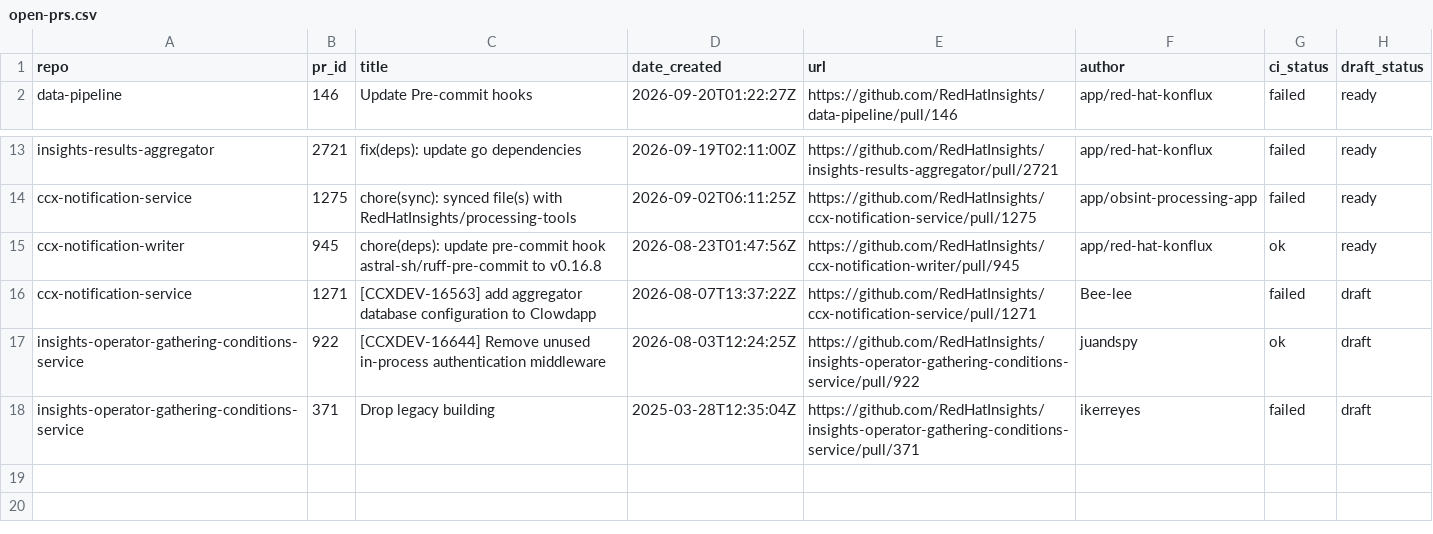
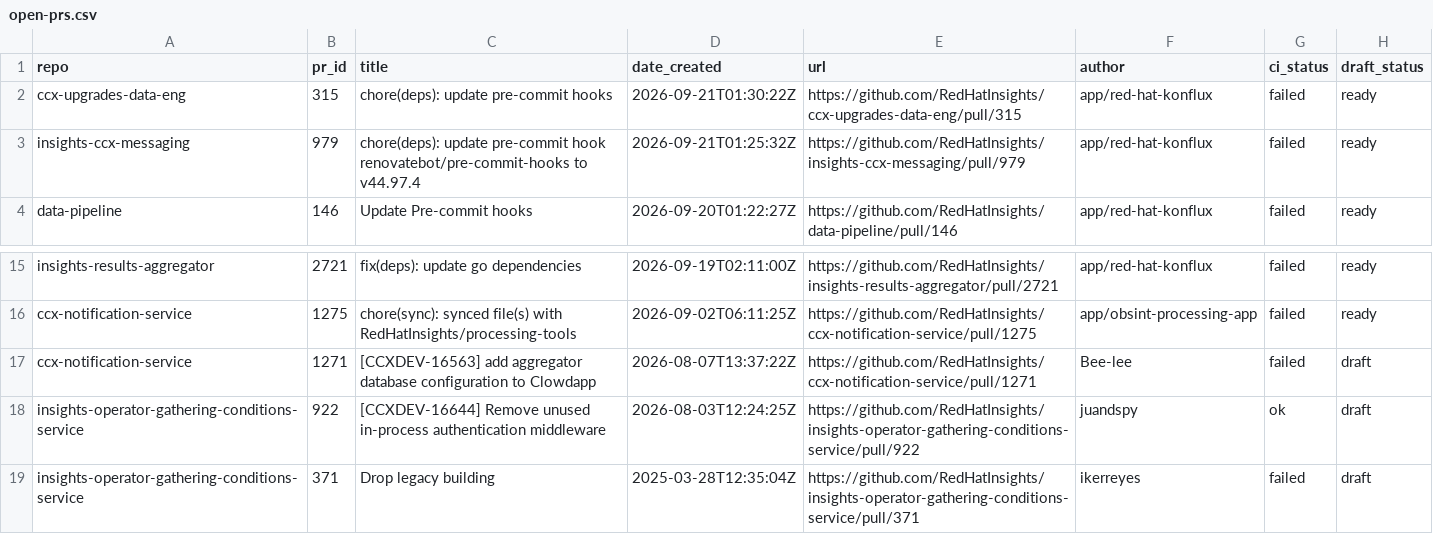
Before and after one commit to RedHatInsights/processing-tools, a CSV file: open_mr_pr/github/open-prs.csv, drawn as a sheet; only a part is shown, gaps mark what is left out.

```diff
--- a/open_mr_pr/github/open-prs.csv
+++ b/open_mr_pr/github/open-prs.csv
@@ -1,2 +1,4 @@
 repo,pr_id,title,date_created,url,author,ci_status,draft_status
+ccx-upgrades-data-eng,315,chore(deps): update pre-commit hooks,2026-09-21T01:30:22Z,https://github.com/RedHatInsights/ccx-upgrades-data-eng/pull/315,app/red-hat-konflux,failed,ready
+insights-ccx-messaging,979,chore(deps): update pre-commit hook renovatebot/pre-commit-hooks to v44.97.4,2026-09-21T01:25:32Z,https://github.com/RedHatInsights/insights-ccx-messaging/pull/979,app/red-hat-konflux,failed,ready
 data-pipeline,146,Update Pre-commit hooks,2026-09-20T01:22:27Z,https://github.com/RedHatInsights/data-pipeline/pull/146,app/red-hat-konflux,failed,ready
@@ -14,3 +16,2 @@ insights-results-aggregator,2721,fix(deps): update go dependencies,2026-09-19T02
 ccx-notification-service,1275,chore(sync): synced file(s) with RedHatInsights/processing-tools,2026-09-02T06:11:25Z,https://github.com/RedHatInsights/ccx-notification-service/pull/1275,app/obsint-processing-app,failed,ready
-ccx-notification-writer,945,chore(deps): update pre-commit hook astral-sh/ruff-pre-commit to v0.16.8,2026-08-23T01:47:56Z,https://github.com/RedHatInsights/ccx-notification-writer/pull/945,app/red-hat-konflux,ok,ready
 ccx-notification-service,1271,[CCXDEV-16563] add aggregator database configuration to Clowdapp,2026-08-07T13:37:22Z,https://github.com/RedHatInsights/ccx-notification-service/pull/1271,Bee-lee,failed,draft
```
Also changed, not shown: 3 other files.
